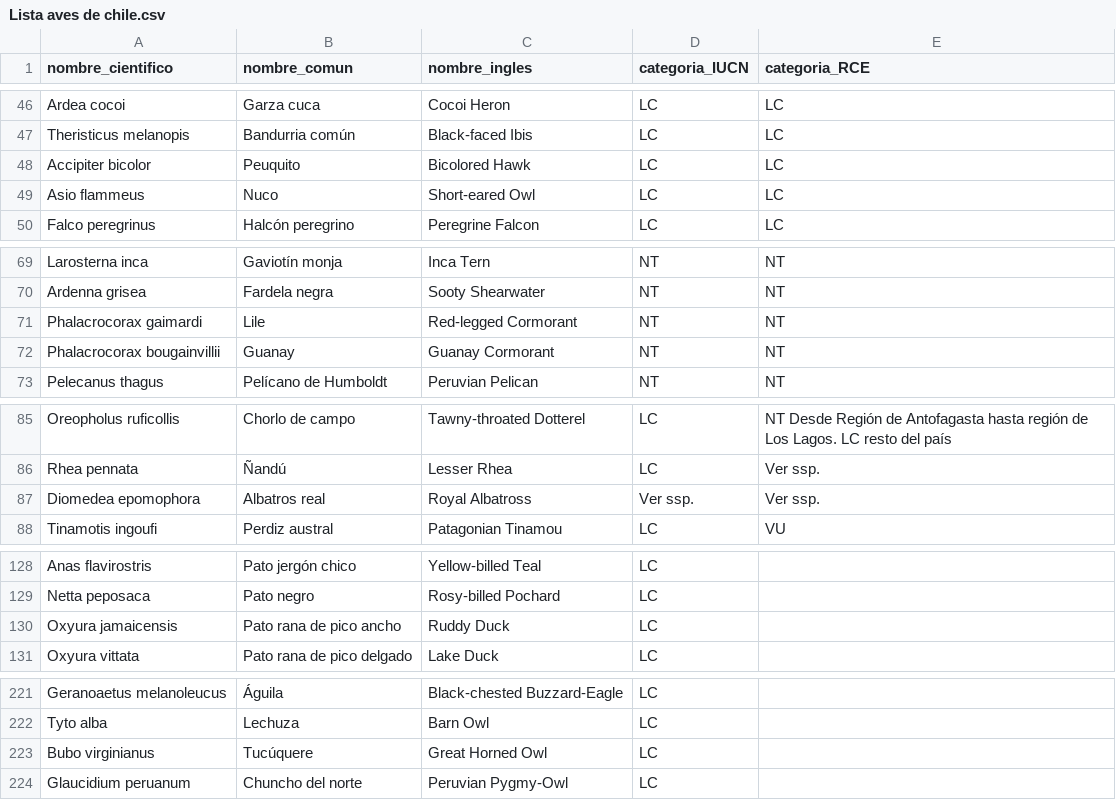
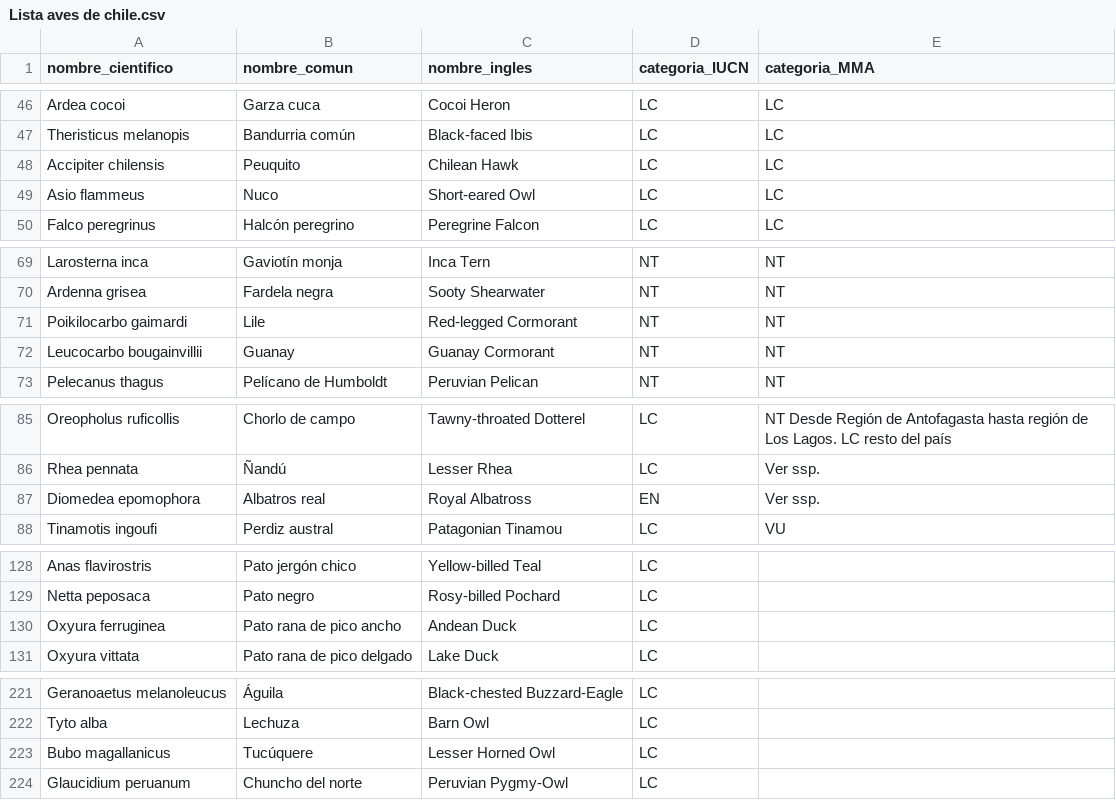
Before and after one commit to ROC-Chile/datos_eBird_sitios_de_interes, a CSV file: Lista aves de chile.csv, drawn as a sheet; only a part is shown, gaps mark what is left out; the diff covers the shown part only.

Commit message:
Taxonomía al día.

```diff
--- a/Lista aves de chile.csv
+++ b/Lista aves de chile.csv
@@ -1 +1 @@
-nombre_cientifico,nombre_comun,nombre_ingles,categoria_IUCN,categoria_RCE
+nombre_cientifico,nombre_comun,nombre_ingles,categoria_IUCN,categoria_MMA
@@ -47,3 +47,3 @@ Ardea cocoi,Garza cuca,Cocoi Heron,LC,LC
 Theristicus melanopis,Bandurria común,Black-faced Ibis,LC,LC
-Accipiter bicolor,Peuquito,Bicolored Hawk,LC,LC
+Accipiter chilensis,Peuquito,Chilean Hawk,LC,LC
 Asio flammeus,Nuco,Short-eared Owl,LC,LC
@@ -70,4 +70,4 @@ Larosterna inca,Gaviotín monja,Inca Tern,NT,NT
 Ardenna grisea,Fardela negra,Sooty Shearwater,NT,NT
-Phalacrocorax gaimardi,Lile,Red-legged Cormorant,NT,NT
-Phalacrocorax bougainvillii,Guanay,Guanay Cormorant,NT,NT
+Poikilocarbo gaimardi,Lile,Red-legged Cormorant,NT,NT
+Leucocarbo bougainvillii,Guanay,Guanay Cormorant,NT,NT
 Pelecanus thagus,Pelícano de Humboldt,Peruvian Pelican,NT,NT
@@ -86,3 +86,3 @@ Oreopholus ruficollis,Chorlo de campo,Tawny-throated Dotterel,LC,NT Desde Regió
 Rhea pennata,Ñandú,Lesser Rhea,LC,Ver ssp.
-Diomedea epomophora,Albatros real,Royal Albatross,Ver ssp.,Ver ssp.
+Diomedea epomophora,Albatros real,Royal Albatross,EN,Ver ssp.
 Tinamotis ingoufi,Perdiz austral,Patagonian Tinamou,LC,VU
@@ -129,3 +129,3 @@ Anas flavirostris,Pato jergón chico,Yellow-billed Teal,LC,
 Netta peposaca,Pato negro,Rosy-billed Pochard,LC,
-Oxyura jamaicensis,Pato rana de pico ancho,Ruddy Duck,LC,
+Oxyura ferruginea,Pato rana de pico ancho,Andean Duck,LC,
 Oxyura vittata,Pato rana de pico delgado,Lake Duck,LC,
@@ -222,3 +222,3 @@ Geranoaetus melanoleucus,Águila,Black-chested Buzzard-Eagle,LC,
 Tyto alba,Lechuza,Barn Owl,LC,
-Bubo virginianus,Tucúquere,Great Horned Owl,LC,
+Bubo magallanicus,Tucúquere,Lesser Horned Owl,LC,
 Glaucidium peruanum,Chuncho del norte,Peruvian Pygmy-Owl,LC,
```
Also changed, not shown: 2 edited cells elsewhere in this file.
